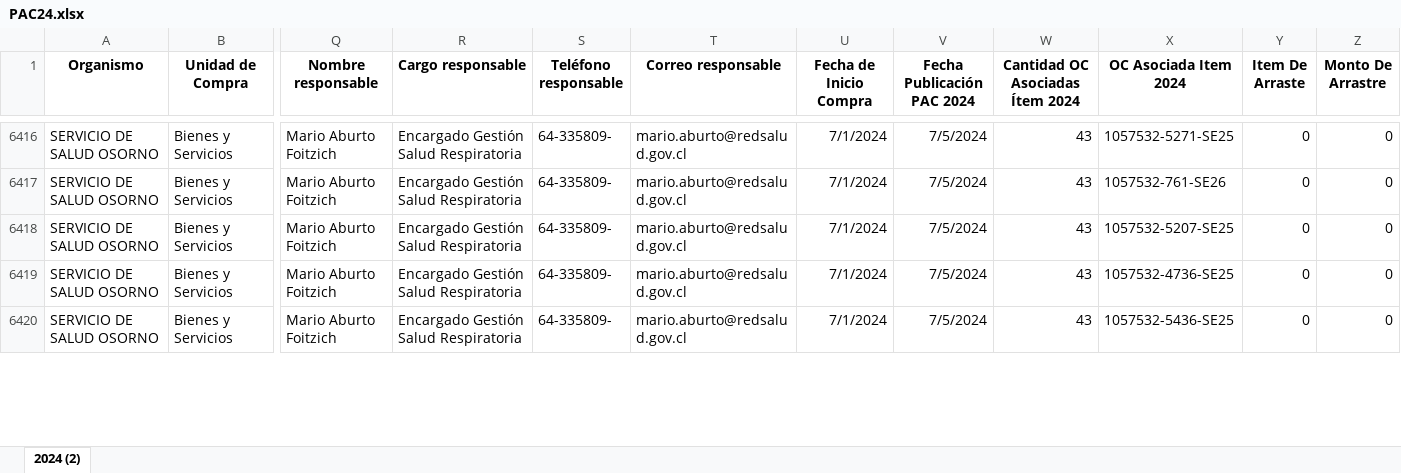
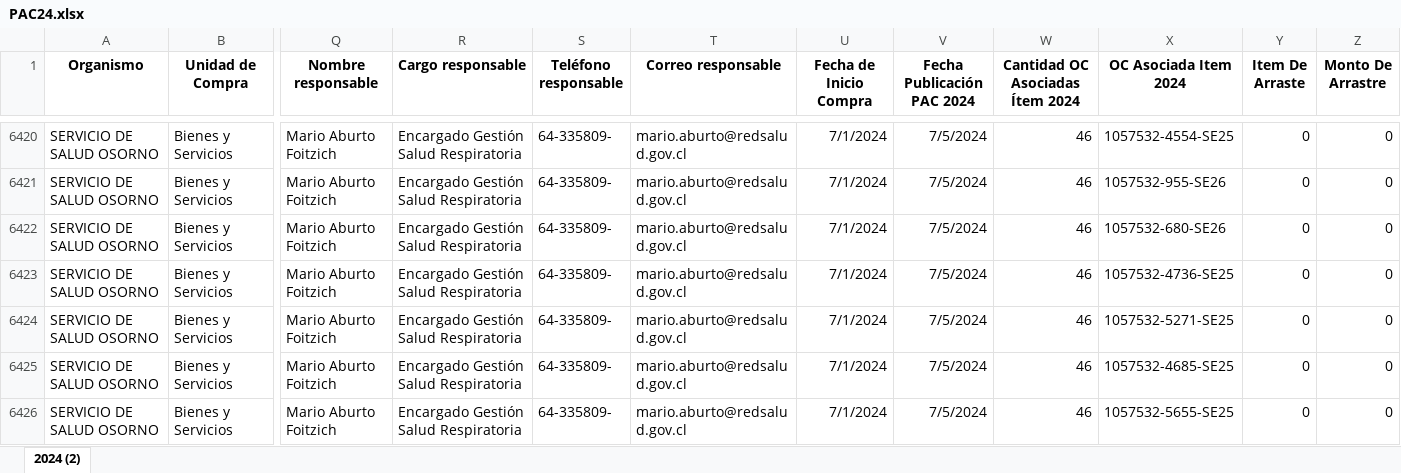
Before and after one commit to ngasencio/BD_SISTEMA, an Excel workbook: api/data/data_pac/PAC24.xlsx, sheet 2024 (2), drawn as a sheet; only a part is shown, gaps mark what is left out; values as stored, in another font and other column widths than the file's, no borders; addresses are those after the commit; rows hold the shown columns only; the diff covers the shown part only; the diff names each change by its address in the sheet, - before the commit and + after, or states it on an @@ line.

```diff
--- a/api/data/data_pac/PAC24.xlsx (sheet 2024 (2))
+++ b/api/data/data_pac/PAC24.xlsx (sheet 2024 (2))
-W6420:W6423 (Cantidad OC Asociadas Ítem 2024): 43
+W6420:W6423 (Cantidad OC Asociadas Ítem 2024): 46
-X6420 (OC Asociada Item 2024): 1057532-5271-SE25
+X6420 (OC Asociada Item 2024): 1057532-4554-SE25
-X6421 (OC Asociada Item 2024): 1057532-761-SE26
+X6421 (OC Asociada Item 2024): 1057532-955-SE26
-X6422 (OC Asociada Item 2024): 1057532-5207-SE25
+X6422 (OC Asociada Item 2024): 1057532-680-SE26
+row 6424: SERVICIO DE SALUD OSORNO | Bienes y Servicios | Mario Aburto Foitzich | Encargado Gestión Salud Respiratoria | 64-335809- | mario.aburto@redsalud.gov.cl | 7/1/2024 | 7/5/2024 | 46 | 1057532-5271-SE25 | 0 | 0
-W6425 (Cantidad OC Asociadas Ítem 2024): 43
+W6425 (Cantidad OC Asociadas Ítem 2024): 46
-X6425 (OC Asociada Item 2024): 1057532-5436-SE25
+X6425 (OC Asociada Item 2024): 1057532-4685-SE25
+row 6426: SERVICIO DE SALUD OSORNO | Bienes y Servicios | Mario Aburto Foitzich | Encargado Gestión Salud Respiratoria | 64-335809- | mario.aburto@redsalud.gov.cl | 7/1/2024 | 7/5/2024 | 46 | 1057532-5655-SE25 | 0 | 0
```
Also changed, not shown: 7 added rows and 209 edited cells elsewhere in this sheet, api/data/data_pac/PAC22.xlsx, api/data/data_pac/PAC23.xlsx, 16 other files.
